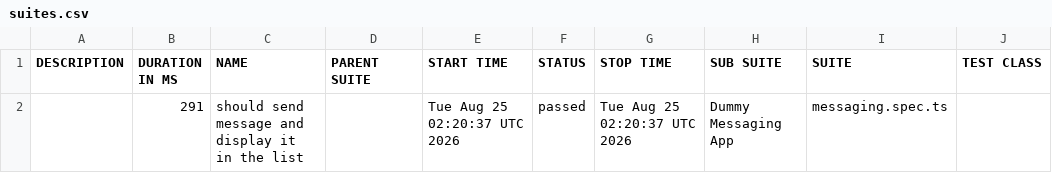
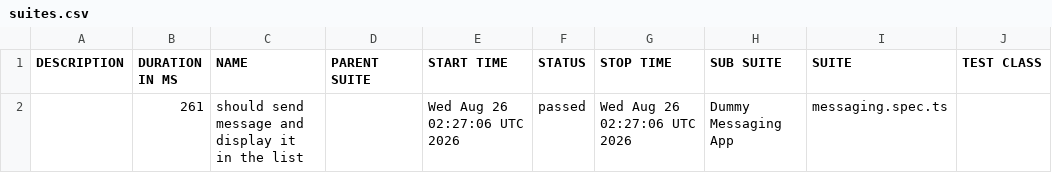
Before and after one commit to axelforce/dummyMessage, a CSV file: data/suites.csv, drawn as a sheet; only a part is shown; the diff names each change by its address in the sheet, - before the commit and + after, or states it on an @@ line.

```diff
--- a/data/suites.csv
+++ b/data/suites.csv
-B2 (DURATION IN MS): 291
+B2 (DURATION IN MS): 261
-E2 (START TIME): Tue Aug 25 02:20:37 UTC 2026
+E2 (START TIME): Wed Aug 26 02:27:06 UTC 2026
-G2 (STOP TIME): Tue Aug 25 02:20:37 UTC 2026
+G2 (STOP TIME): Wed Aug 26 02:27:06 UTC 2026
```
Also changed, not shown: 16 other files.
